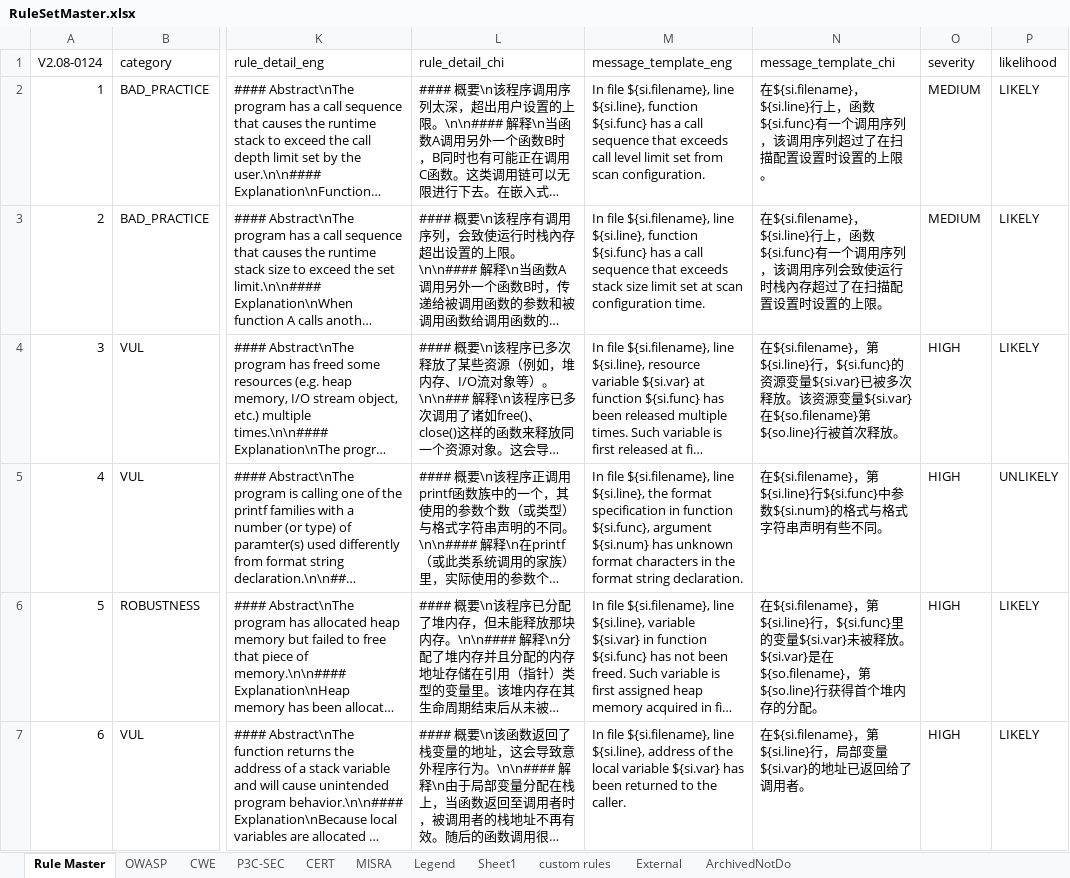
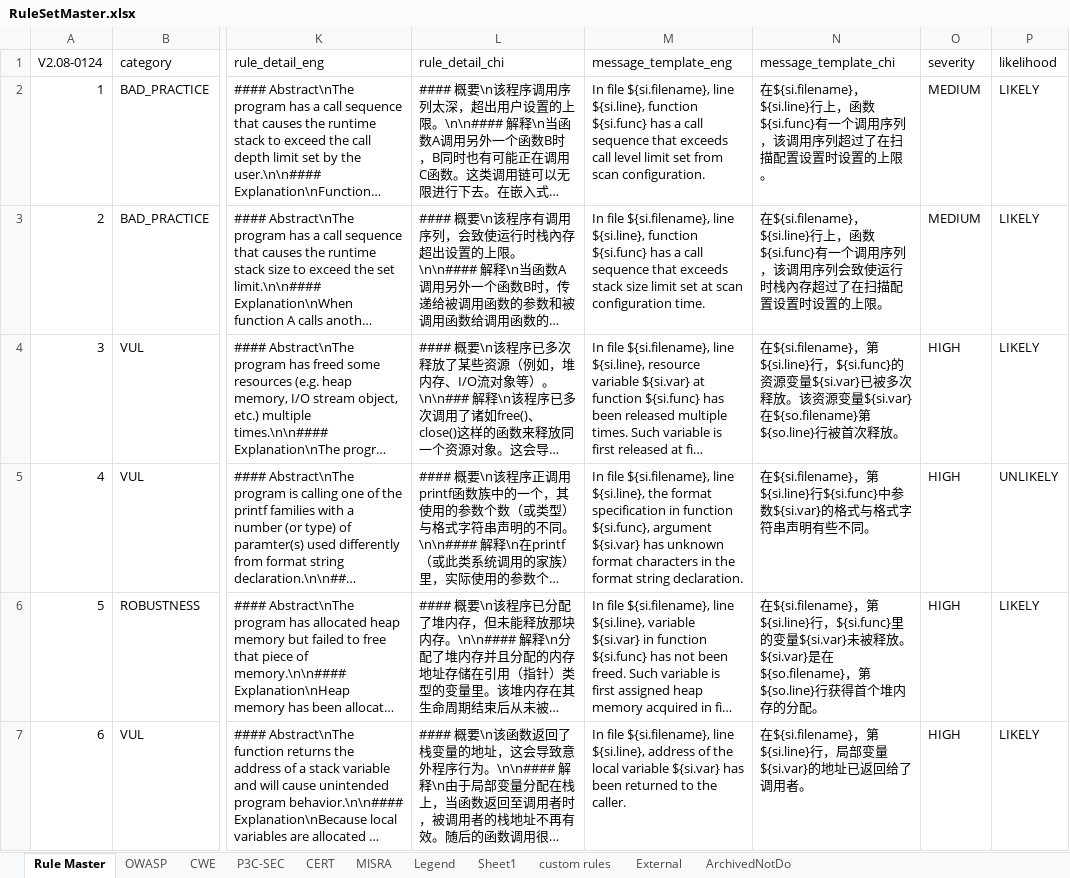
Before and after one commit to xcalcc/rule-details, an Excel workbook: RuleSetMaster.xlsx, sheet Rule Master, drawn as a sheet; only a part is shown, gaps mark what is left out; long unchanged cells end in …; values as stored, in another font and other column widths than the file's, no borders; the diff covers the shown part only; the diff names each change by its address in the sheet, - before the commit and + after, or states it on an @@ line.

```diff
--- a/RuleSetMaster.xlsx (sheet Rule Master)
+++ b/RuleSetMaster.xlsx (sheet Rule Master)
-M5 (message_template_eng): …${si.func}, argument ${si.num} has unknown…
+M5 (message_template_eng): …${si.func}, argument ${si.var} has unknown…
-N5 (message_template_chi): …${si.func}中参数${si.num}的格式与…
+N5 (message_template_chi): …${si.func}中参数${si.var}的格式与…
```
Also changed, not shown: 2 edited cells elsewhere in this sheet, 53 other files.
